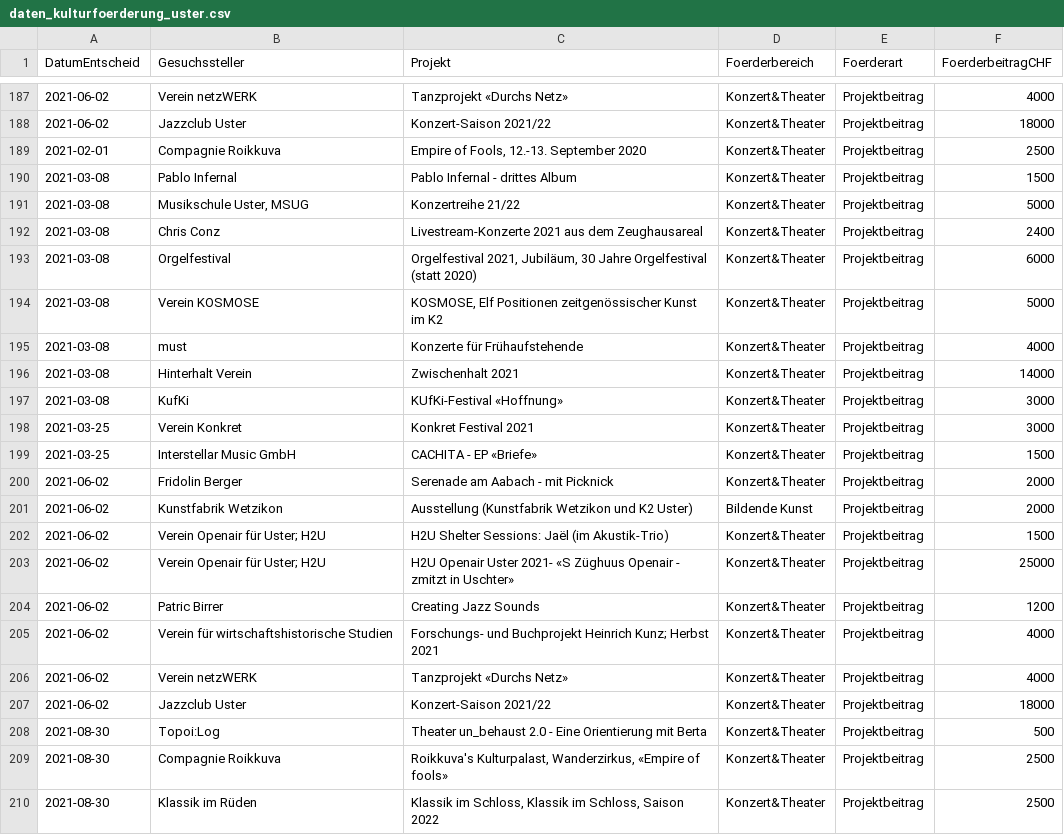
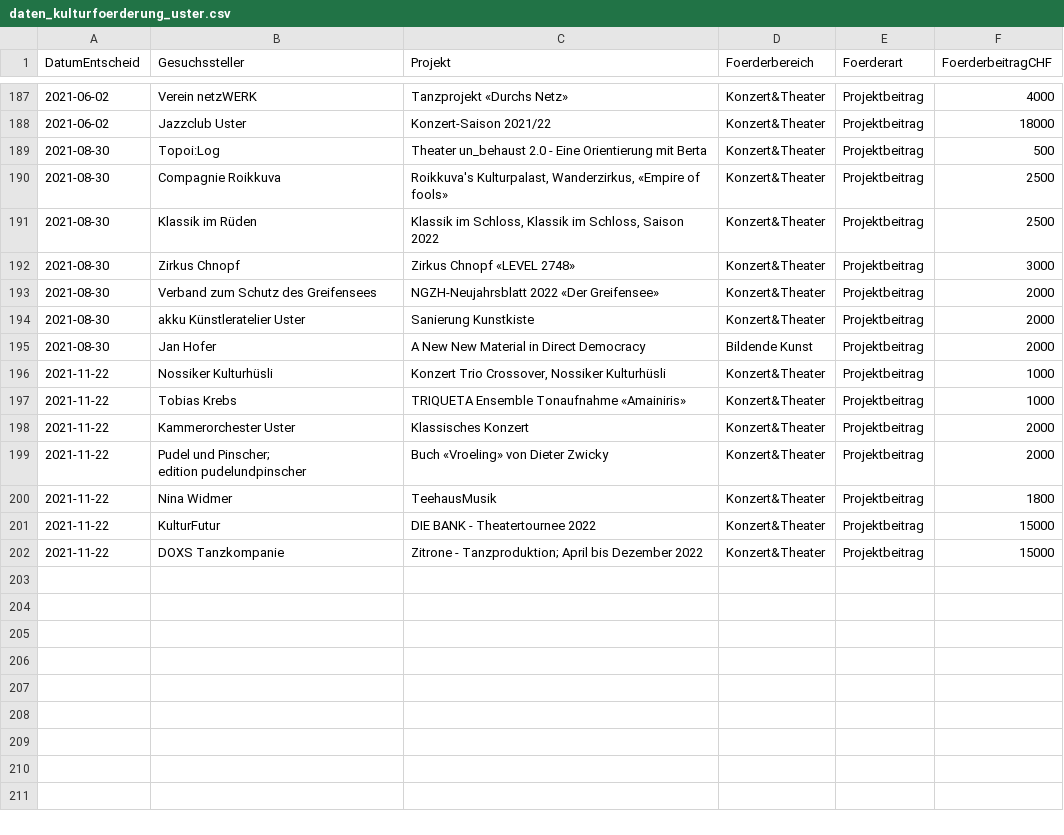
Before and after one commit to GesellschaftStadtUster/kultur_foerderbeitrage, a CSV file: daten_kulturfoerderung_uster.csv, drawn as a sheet; only a part is shown, gaps mark what is left out; the shorter side is filled out with more unchanged rows; the diff names each change by its address in the sheet, - before the commit and + after, or states it on an @@ line.

Commit message:
Add files via upload

```diff
--- a/daten_kulturfoerderung_uster.csv
+++ b/daten_kulturfoerderung_uster.csv
-row 189: 2021-02-01 | Compagnie Roikkuva | Empire of Fools, 12.-13. September 2020 | Konzert&Theater | Projektbeitrag | 2500
-row 190: 2021-03-08 | Pablo Infernal | Pablo Infernal - drittes Album | Konzert&Theater | Projektbeitrag | 1500
-row 191: 2021-03-08 | Musikschule Uster, MSUG | Konzertreihe 21/22 | Konzert&Theater | Projektbeitrag | 5000
-row 192: 2021-03-08 | Chris Conz | Livestream-Konzerte 2021 aus dem Zeughausareal | Konzert&Theater | Projektbeitrag | 2400
-row 193: 2021-03-08 | Orgelfestival | Orgelfestival 2021, Jubiläum, 30 Jahre Orgelfestival (statt 2020) | Konzert&Theater | Projektbeitrag | 6000
-row 194: 2021-03-08 | Verein KOSMOSE | KOSMOSE, Elf Positionen zeitgenössischer Kunst im K2 | Konzert&Theater | Projektbeitrag | 5000
-row 195: 2021-03-08 | must | Konzerte für Frühaufstehende | Konzert&Theater | Projektbeitrag | 4000
-row 196: 2021-03-08 | Hinterhalt Verein | Zwischenhalt 2021 | Konzert&Theater | Projektbeitrag | 14000
-row 197: 2021-03-08 | KufKi | KUfKi-Festival «Hoffnung» | Konzert&Theater | Projektbeitrag | 3000
-row 198: 2021-03-25 | Verein Konkret | Konkret Festival 2021 | Konzert&Theater | Projektbeitrag | 3000
-row 199: 2021-03-25 | Interstellar Music GmbH | CACHITA - EP «Briefe» | Konzert&Theater | Projektbeitrag | 1500
-row 200: 2021-06-02 | Fridolin Berger | Serenade am Aabach - mit Picknick | Konzert&Theater | Projektbeitrag | 2000
-row 201: 2021-06-02 | Kunstfabrik Wetzikon | Ausstellung (Kunstfabrik Wetzikon und K2 Uster) | Bildende Kunst | Projektbeitrag | 2000
-row 202: 2021-06-02 | Verein Openair für Uster; H2U | H2U Shelter Sessions: Jaël (im Akustik-Trio) | Konzert&Theater | Projektbeitrag | 1500
-row 203: 2021-06-02 | Verein Openair für Uster; H2U | H2U Openair Uster 2021- «S Züghuus Openair - zmitzt in Uschter» | Konzert&Theater | Projektbeitrag | 25000
-row 204: 2021-06-02 | Patric Birrer | Creating Jazz Sounds | Konzert&Theater | Projektbeitrag | 1200
-row 205: 2021-06-02 | Verein für wirtschaftshistorische Studien | Forschungs- und Buchprojekt Heinrich Kunz; Herbst 2021 | Konzert&Theater | Projektbeitrag | 4000
-row 206: 2021-06-02 | Verein netzWERK | Tanzprojekt «Durchs Netz» | Konzert&Theater | Projektbeitrag | 4000
-row 207: 2021-06-02 | Jazzclub Uster | Konzert-Saison 2021/22 | Konzert&Theater | Projektbeitrag | 18000
```
